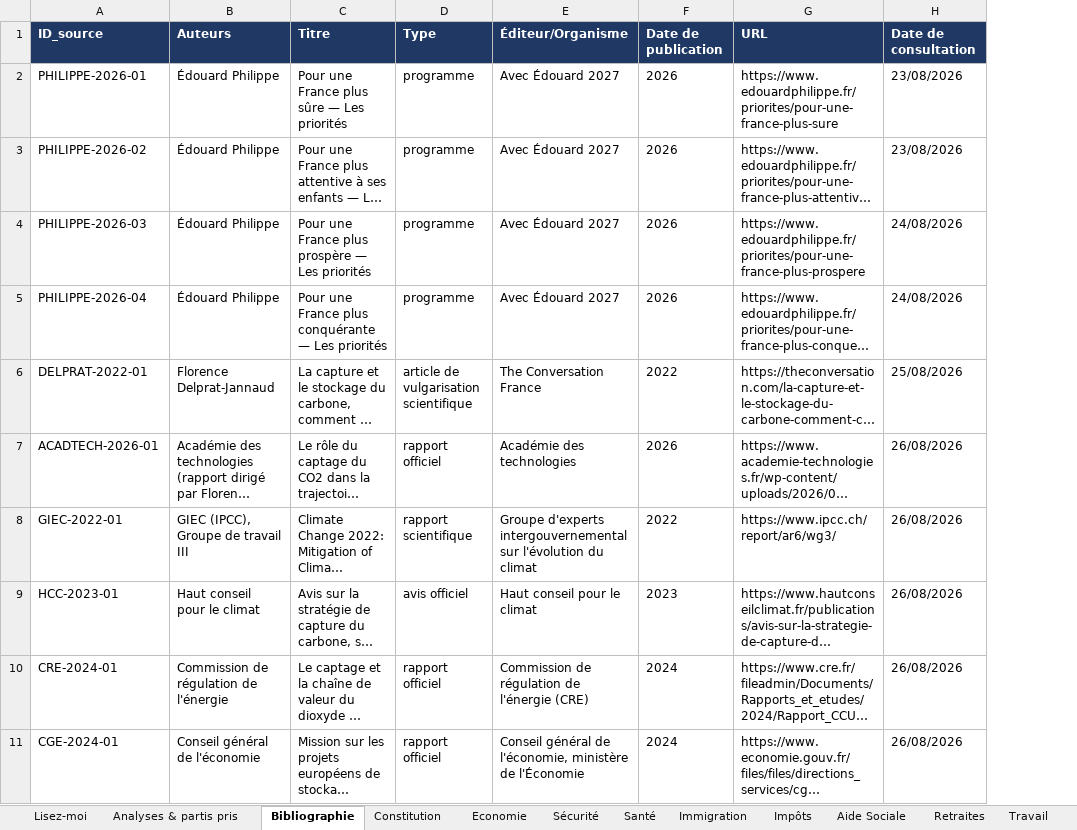
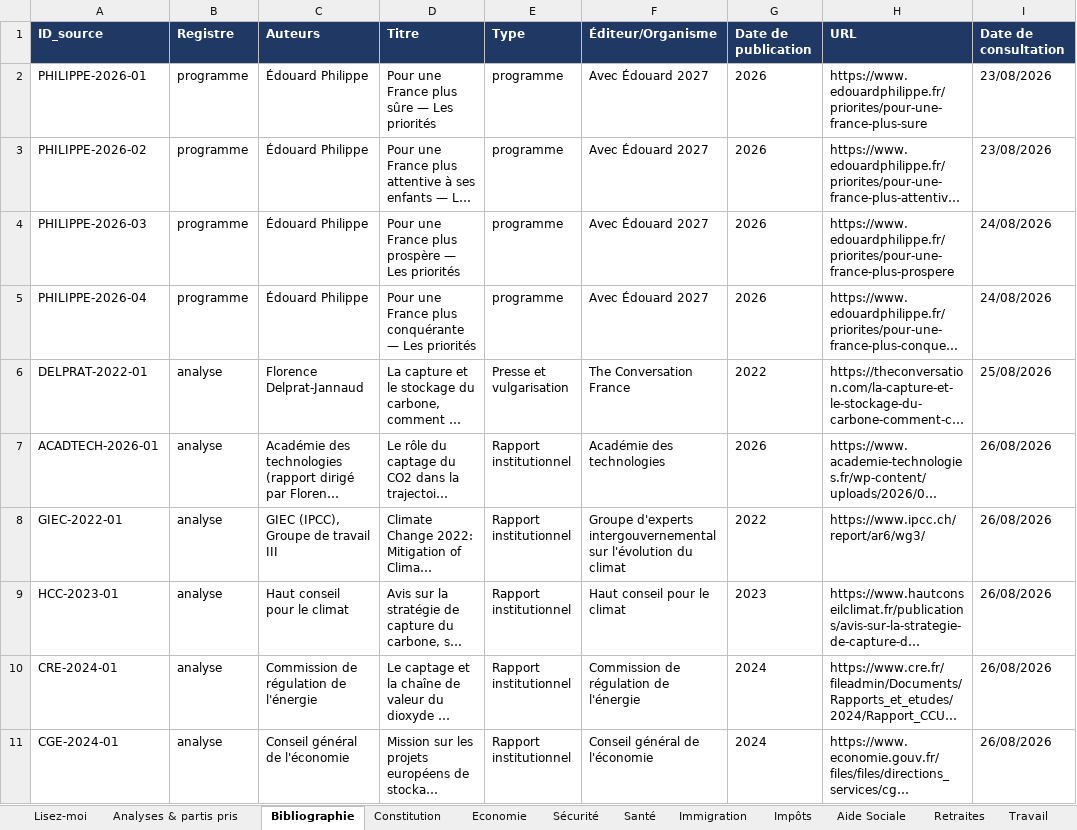
Before and after one commit to Lutincompris67/comparateur-2027, an Excel workbook: Comparateur_2027_source_1.xlsx, sheet Bibliographie, drawn as a sheet; only a part is shown; long unchanged cells end in …; values as stored, in another font and other column widths than the file's, no borders; addresses are those after the commit; the diff covers the shown part only; the diff names each change by its address in the sheet, - before the commit and + after, or states it on an @@ line.

```diff
--- a/Comparateur_2027_source_1.xlsx (sheet Bibliographie)
+++ b/Comparateur_2027_source_1.xlsx (sheet Bibliographie)
+column B (Registre), rows 2-11: programme | programme | programme | programme | analyse | analyse | analyse | analyse | analyse | analyse
-E6 (Type): article de vulgarisation scientifique
+E6 (Type): Presse et vulgarisation
-E7 (Type): rapport officiel
+E7 (Type): Rapport institutionnel
-E8 (Type): rapport scientifique
+E8 (Type): Rapport institutionnel
-E9 (Type): avis officiel
+E9 (Type): Rapport institutionnel
-E10:E11 (Type): rapport officiel
+E10:E11 (Type): Rapport institutionnel
-F10 (Éditeur/Organisme): Commission de régulation de l'énergie (CRE)
+F10 (Éditeur/Organisme): Commission de régulation de l'énergie
-F11 (Éditeur/Organisme): Conseil général de l'économie, ministère de l'Économie
+F11 (Éditeur/Organisme): Conseil général de l'économie
```
Also changed, not shown: 5 added rows and 7 edited cells elsewhere in this sheet, sheet Militaire, sheet Journal, sheet Numérique & IA, sheet Travail, sheet Industrie, sheet International, 12 more sheets, other sheet tabs, 4 other files.
